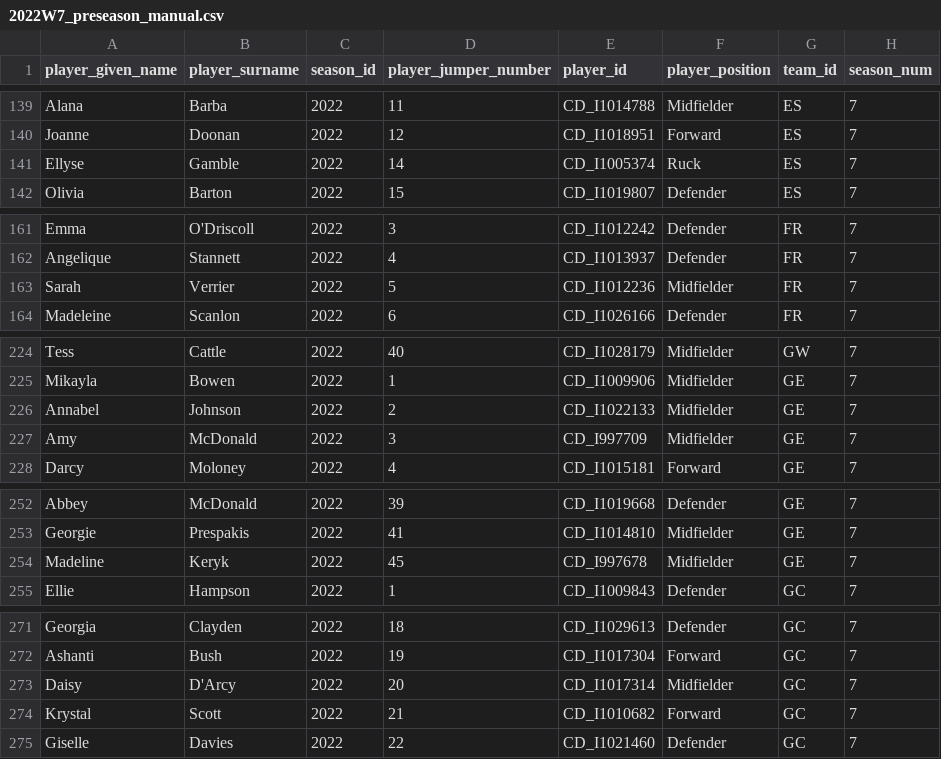
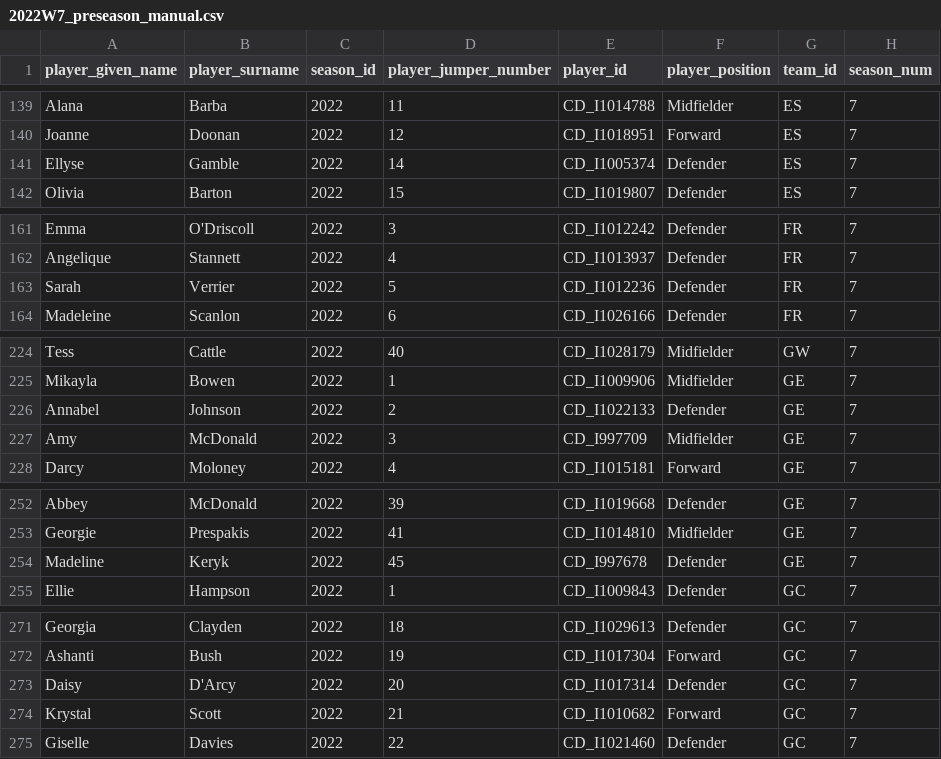
Before and after one commit to aflwfantasy/dataAFLW, a CSV file: 2022W7_preseason_manual.csv, drawn as a sheet; only a part is shown, gaps mark what is left out; the diff covers the shown part only.

```diff
--- a/2022W7_preseason_manual.csv
+++ b/2022W7_preseason_manual.csv
@@ -140,3 +140,3 @@ Alana,Barba,2022,11,CD_I1014788,Midfielder,ES,7
 Joanne,Doonan,2022,12,CD_I1018951,Forward,ES,7
-Ellyse,Gamble,2022,14,CD_I1005374,Ruck,ES,7
+Ellyse,Gamble,2022,14,CD_I1005374,Defender,ES,7
 Olivia,Barton,2022,15,CD_I1019807,Defender,ES,7
@@ -162,3 +162,3 @@ Emma,O'Driscoll,2022,3,CD_I1012242,Defender,FR,7
 Angelique,Stannett,2022,4,CD_I1013937,Defender,FR,7
-Sarah,Verrier,2022,5,CD_I1012236,Midfielder,FR,7
+Sarah,Verrier,2022,5,CD_I1012236,Defender,FR,7
 Madeleine,Scanlon,2022,6,CD_I1026166,Defender,FR,7
@@ -225,3 +225,3 @@ Tess,Cattle,2022,40,CD_I1028179,Midfielder,GW,7
 Mikayla,Bowen,2022,1,CD_I1009906,Midfielder,GE,7
-Annabel,Johnson,2022,2,CD_I1022133,Midfielder,GE,7
+Annabel,Johnson,2022,2,CD_I1022133,Defender,GE,7
 Amy,McDonald,2022,3,CD_I997709,Midfielder,GE,7
@@ -253,3 +253,3 @@ Abbey,McDonald,2022,39,CD_I1019668,Defender,GE,7
 Georgie,Prespakis,2022,41,CD_I1014810,Midfielder,GE,7
-Madeline,Keryk,2022,45,CD_I997678,Midfielder,GE,7
+Madeline,Keryk,2022,45,CD_I997678,Defender,GE,7
 Ellie,Hampson,2022,1,CD_I1009843,Defender,GC,7
@@ -272,3 +272,3 @@ Georgia,Clayden,2022,18,CD_I1029613,Defender,GC,7
 Ashanti,Bush,2022,19,CD_I1017304,Forward,GC,7
-Daisy,D'Arcy,2022,20,CD_I1017314,Midfielder,GC,7
+Daisy,D'Arcy,2022,20,CD_I1017314,Defender,GC,7
 Krystal,Scott,2022,21,CD_I1010682,Forward,GC,7
```
Also changed, not shown: 19 edited cells elsewhere in this file, 1 other file.
